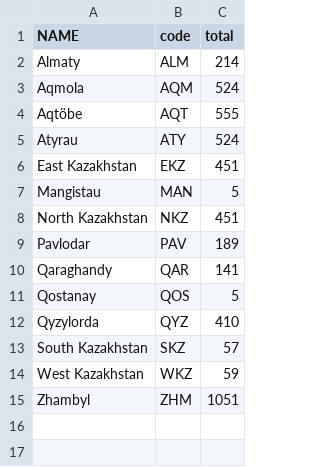
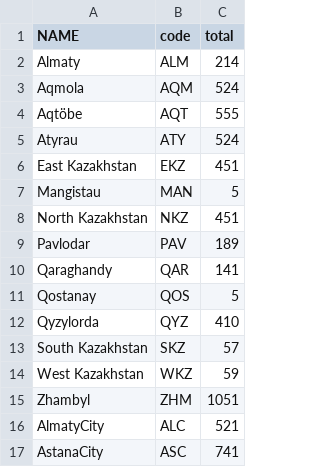
Before and after one commit to AdiletKarim/DataVisualization, a CSV file: data/data.csv, drawn as a sheet.

Commit message:
Update data.csv

```diff
--- a/data/data.csv
+++ b/data/data.csv
@@ -15 +15,3 @@ West Kazakhstan,WKZ,59
 Zhambyl,ZHM,1051
+AlmatyCity,ALC,521
+AstanaCity,ASC,741
```
